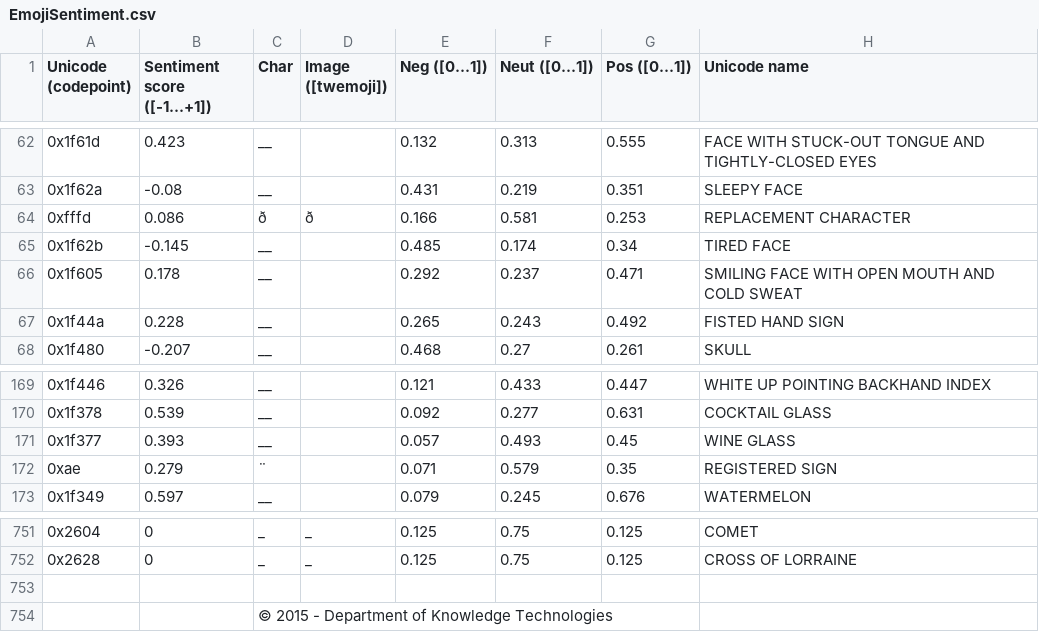
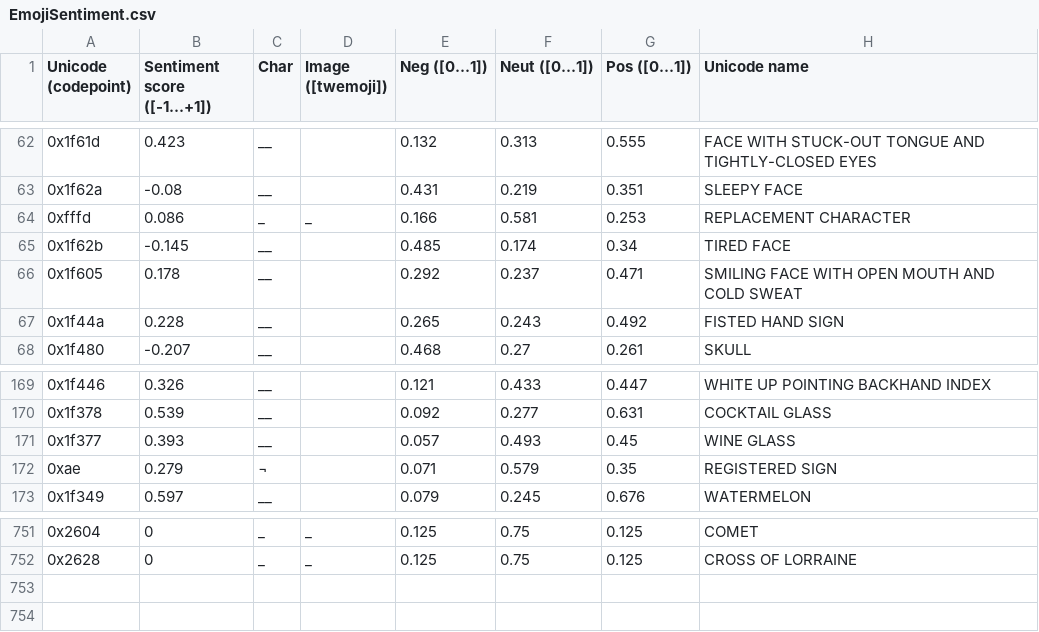
Before and after one commit to arambula1980/Tweet, a CSV file: EmojiSentiment.csv, drawn as a sheet; only a part is shown, gaps mark what is left out.

Commit message:
emojis

```diff
--- a/EmojiSentiment.csv
+++ b/EmojiSentiment.csv
@@ -63,3 +63,3 @@ Unicode (codepoint),Sentiment score ([-1...+1]),Char,Image ([twemoji]),Neg ([0..
 0x1f62a,-0.08,__,,0.431,0.219,0.351,SLEEPY FACE
-0xfffd,0.086,ð,ð,0.166,0.581,0.253,REPLACEMENT CHARACTER
+0xfffd,0.086,_,_,0.166,0.581,0.253,REPLACEMENT CHARACTER
 0x1f62b,-0.145,__,,0.485,0.174,0.34,TIRED FACE
@@ -171,3 +171,3 @@ Unicode (codepoint),Sentiment score ([-1...+1]),Char,Image ([twemoji]),Neg ([0..
 0x1f377,0.393,__,,0.057,0.493,0.45,WINE GLASS
-0xae,0.279,¨,,0.071,0.579,0.35,REGISTERED SIGN
+0xae,0.279,¬,,0.071,0.579,0.35,REGISTERED SIGN
 0x1f349,0.597,__,,0.079,0.245,0.676,WATERMELON
@@ -752,3 +752 @@ Unicode (codepoint),Sentiment score ([-1...+1]),Char,Image ([twemoji]),Neg ([0..
 0x2628,0,_,_,0.125,0.75,0.125,CROSS OF LORRAINE
-,,,,,,,
-,,© 2015 - Department of Knowledge Technologies,,,,,
```
Also changed, not shown: 1 other file.
